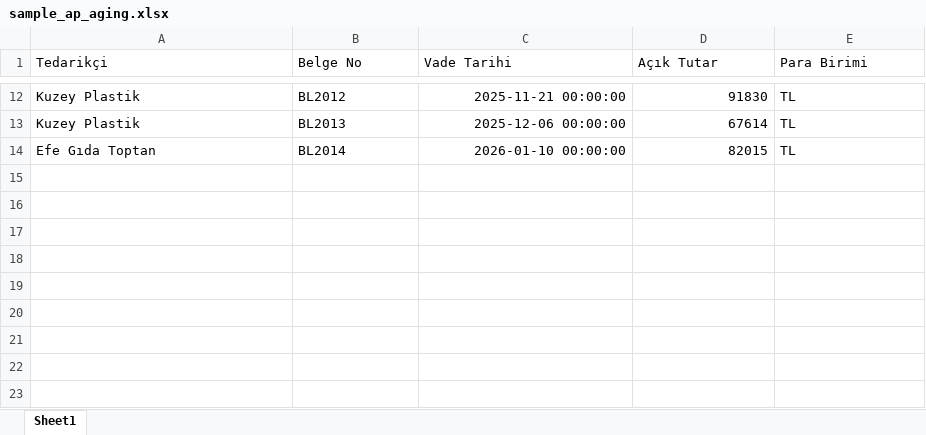
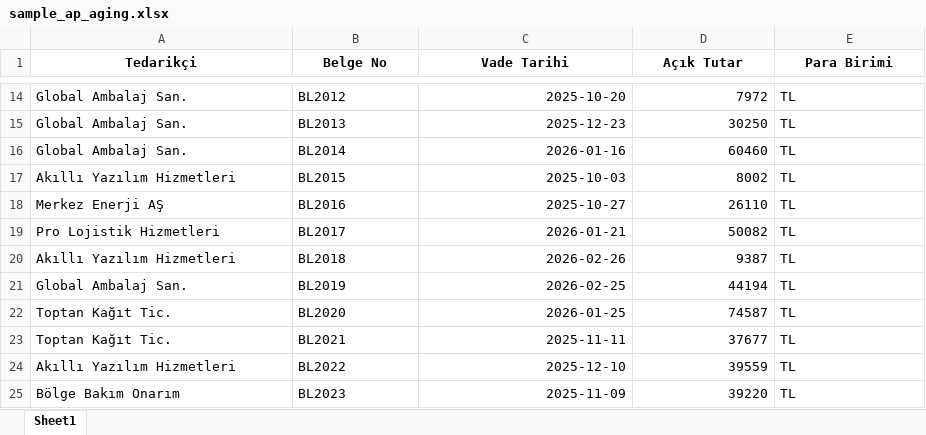
Before and after one commit to ibrahimozari779-lgtm/digital-finance-bp, an Excel workbook: demo_data/sample_ap_aging.xlsx, sheet Sheet1, drawn as a sheet; only a part is shown, gaps mark what is left out; values as stored, in another font and other column widths than the file's, no borders; addresses are those after the commit; the diff covers the shown part only; the diff names each change by its address in the sheet, - before the commit and + after, or states it on an @@ line.

```diff
--- a/demo_data/sample_ap_aging.xlsx (sheet Sheet1)
+++ b/demo_data/sample_ap_aging.xlsx (sheet Sheet1)
@@ A1:E1 bold: off → on, alignment: left → center @@
-A14:A15 (Tedarikçi): Kuzey Plastik
+A14:A15 (Tedarikçi): Global Ambalaj San.
-C14 (Vade Tarihi): 2025-11-21 00:00:00
+C14 (Vade Tarihi): 2025-10-20
-D14 (Açık Tutar): 91830
+D14 (Açık Tutar): 7972
-C15 (Vade Tarihi): 2025-12-06 00:00:00
+C15 (Vade Tarihi): 2025-12-23
-D15 (Açık Tutar): 67614
+D15 (Açık Tutar): 30250
-A16 (Tedarikçi): Efe Gıda Toptan
+A16 (Tedarikçi): Global Ambalaj San.
-C16 (Vade Tarihi): 2026-01-10 00:00:00
+C16 (Vade Tarihi): 2026-01-16
-D16 (Açık Tutar): 82015
+D16 (Açık Tutar): 60460
+row 17: Akıllı Yazılım Hizmetleri | BL2015 | 2025-10-03 | 8002 | TL
+row 18: Merkez Enerji AŞ | BL2016 | 2025-10-27 | 26110 | TL
+row 19: Pro Lojistik Hizmetleri | BL2017 | 2026-01-21 | 50082 | TL
+row 20: Akıllı Yazılım Hizmetleri | BL2018 | 2026-02-26 | 9387 | TL
+row 21: Global Ambalaj San. | BL2019 | 2026-02-25 | 44194 | TL
+row 22: Toptan Kağıt Tic. | BL2020 | 2026-01-25 | 74587 | TL
+row 23: Toptan Kağıt Tic. | BL2021 | 2025-11-11 | 37677 | TL
+row 24: Akıllı Yazılım Hizmetleri | BL2022 | 2025-12-10 | 39559 | TL
+row 25: Bölge Bakım Onarım | BL2023 | 2025-11-09 | 39220 | TL
```
Also changed, not shown: 2 added rows and 30 edited cells elsewhere in this sheet, demo_data/sample_ar_aging.xlsx, demo_data/sample_inventory.xlsx, 8 other files.
